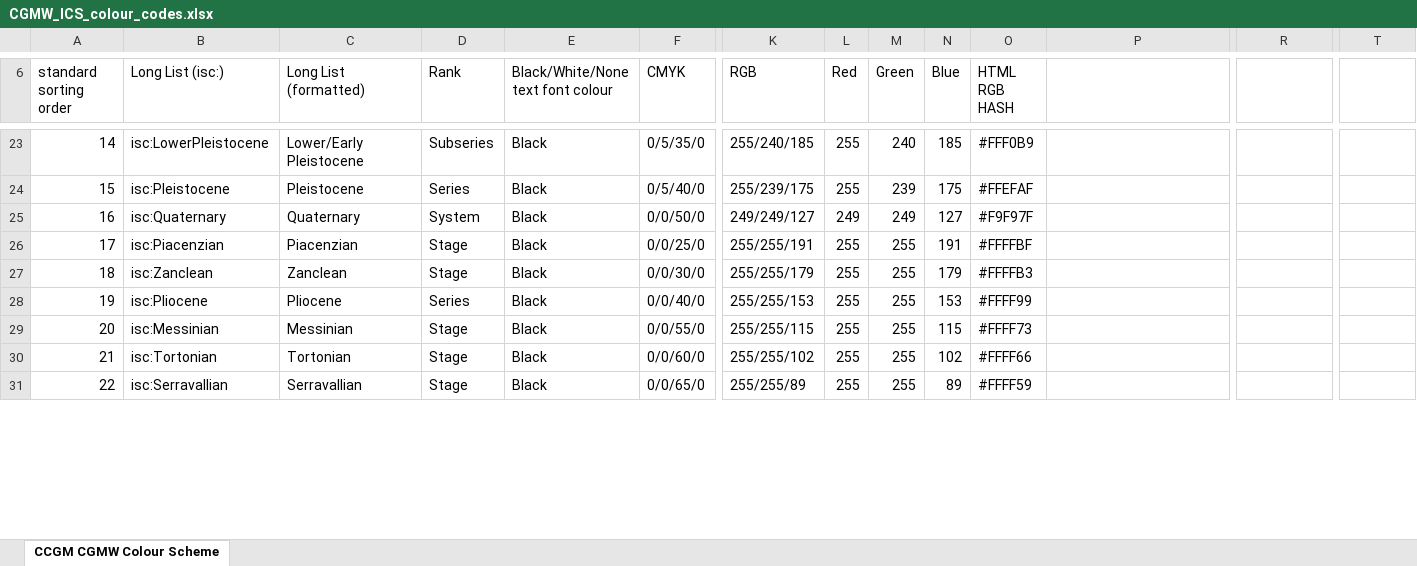
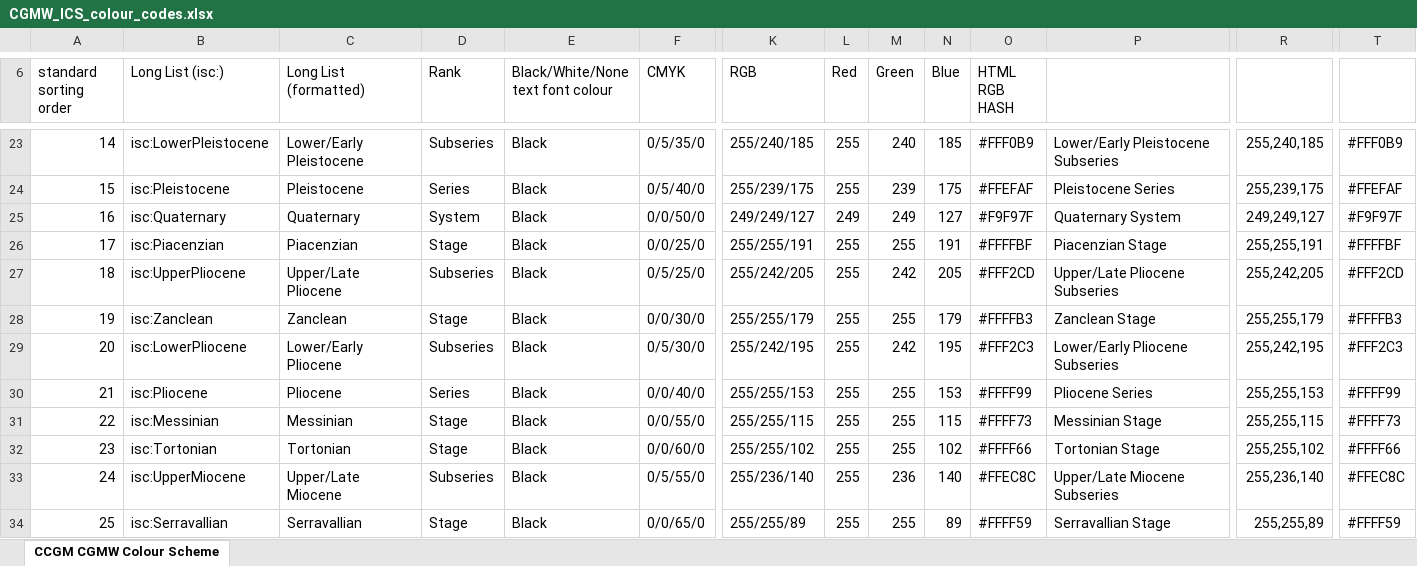
Before and after one commit to i-c-stratigraphy/i-c-stratigraphy.github.io, an Excel workbook: ICSchart/CGMW_ICS_colour_codes.xlsx, sheet CCGM CGMW Colour Scheme, drawn as a sheet; only a part is shown, gaps mark what is left out; values as stored, in another font and other column widths than the file's, no cell formats; charts and pictures not drawn; addresses are those after the commit; rows hold the shown columns only; the diff covers the shown part only; the diff names each change by its address in the sheet, - before the commit and + after, or states it on an @@ line.

```diff
--- a/ICSchart/CGMW_ICS_colour_codes.xlsx (sheet CCGM CGMW Colour Scheme)
+++ b/ICSchart/CGMW_ICS_colour_codes.xlsx (sheet CCGM CGMW Colour Scheme)
-P23: (empty)
+P23: Lower/Early Pleistocene Subseries
-R23: (empty)
+R23: 255,240,185
-T23: (empty)
+T23: #FFF0B9
-P24: (empty)
+P24: Pleistocene Series
-R24: (empty)
+R24: 255,239,175
-T24: (empty)
+T24: #FFEFAF
-P25: (empty)
+P25: Quaternary System
-R25: (empty)
+R25: 249,249,127
-T25: (empty)
+T25: #F9F97F
-P26: (empty)
+P26: Piacenzian Stage
-R26: (empty)
+R26: 255,255,191
-T26: (empty)
+T26: #FFFFBF
+row 27: 18 | isc:UpperPliocene | Upper/Late Pliocene | Subseries | Black | 0/5/25/0 | 255/242/205 | 255 | 242 | 205 | #FFF2CD | Upper/Late Pliocene Subseries | 255,242,205 | #FFF2CD
@@ column A (standard sorting order) renumbered from row 28 down @@
-P28: (empty)
+P28: Zanclean Stage
-R28: (empty)
+R28: 255,255,179
-T28: (empty)
+T28: #FFFFB3
+row 29: 20 | isc:LowerPliocene | Lower/Early Pliocene | Subseries | Black | 0/5/30/0 | 255/242/195 | 255 | 242 | 195 | #FFF2C3 | Lower/Early Pliocene Subseries | 255,242,195 | #FFF2C3
-P30: (empty)
+P30: Pliocene Series
-R30: (empty)
+R30: 255,255,153
-T30: (empty)
+T30: #FFFF99
-P31: (empty)
+P31: Messinian Stage
-R31: (empty)
+R31: 255,255,115
-T31: (empty)
+T31: #FFFF73
-P32: (empty)
+P32: Tortonian Stage
-R32: (empty)
+R32: 255,255,102
-T32: (empty)
+T32: #FFFF66
+row 33: 24 | isc:UpperMiocene | Upper/Late Miocene | Subseries | Black | 0/5/55/0 | 255/236/140 | 255 | 236 | 140 | #FFEC8C | Upper/Late Miocene Subseries | 255,236,140 | #FFEC8C
-P34: (empty)
+P34: Serravallian Stage
-R34: (empty)
+R34: 255,255,89
-T34: (empty)
+T34: #FFFF59
```
Also changed, not shown: 2 added rows and 542 edited cells elsewhere in this sheet, cell formats, formulas that keep their value, charts or pictures, 5 other files.
